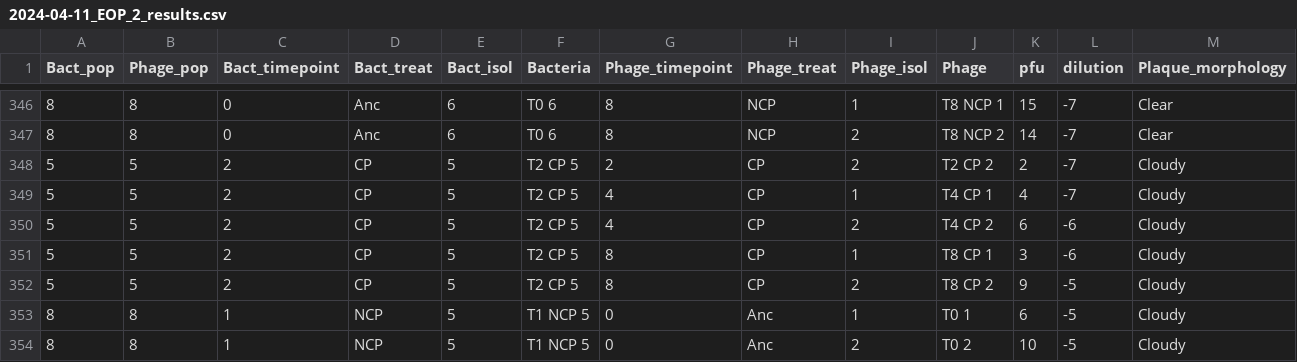
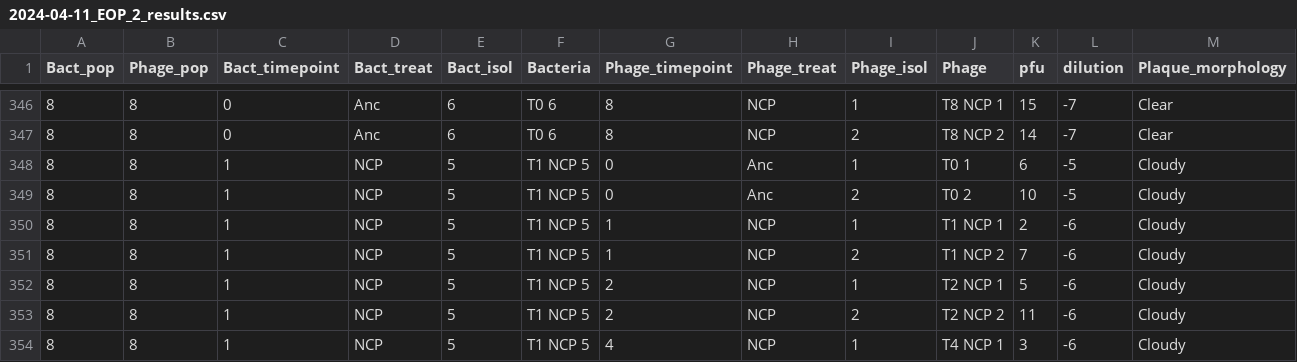
Before and after one commit to mikeblazanin/PA-community-context, a CSV file: 2024-04-11_EOP_2_results.csv, drawn as a sheet; only a part is shown, gaps mark what is left out; the shorter side is filled out with more unchanged rows; rows hold the shown columns only; the diff names each change by its address in the sheet, - before the commit and + after, or states it on an @@ line.

```diff
--- a/2024-04-11_EOP_2_results.csv
+++ b/2024-04-11_EOP_2_results.csv
-row 348: 5 | 5 | 2 | CP | 5 | T2 CP 5 | 2 | CP | 2 | T2 CP 2 | 2 | -7 | Cloudy
-row 349: 5 | 5 | 2 | CP | 5 | T2 CP 5 | 4 | CP | 1 | T4 CP 1 | 4 | -7 | Cloudy
-row 350: 5 | 5 | 2 | CP | 5 | T2 CP 5 | 4 | CP | 2 | T4 CP 2 | 6 | -6 | Cloudy
-row 351: 5 | 5 | 2 | CP | 5 | T2 CP 5 | 8 | CP | 1 | T8 CP 1 | 3 | -6 | Cloudy
-row 352: 5 | 5 | 2 | CP | 5 | T2 CP 5 | 8 | CP | 2 | T8 CP 2 | 9 | -5 | Cloudy
```
Also changed, not shown: 1 other file.
